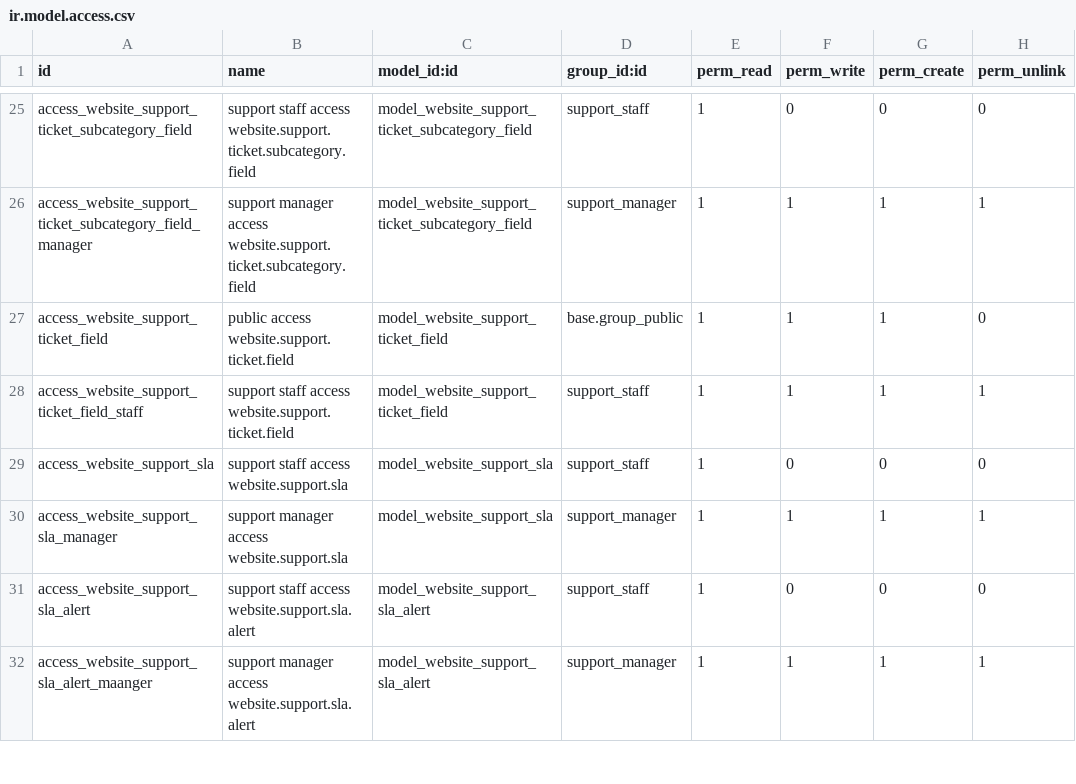
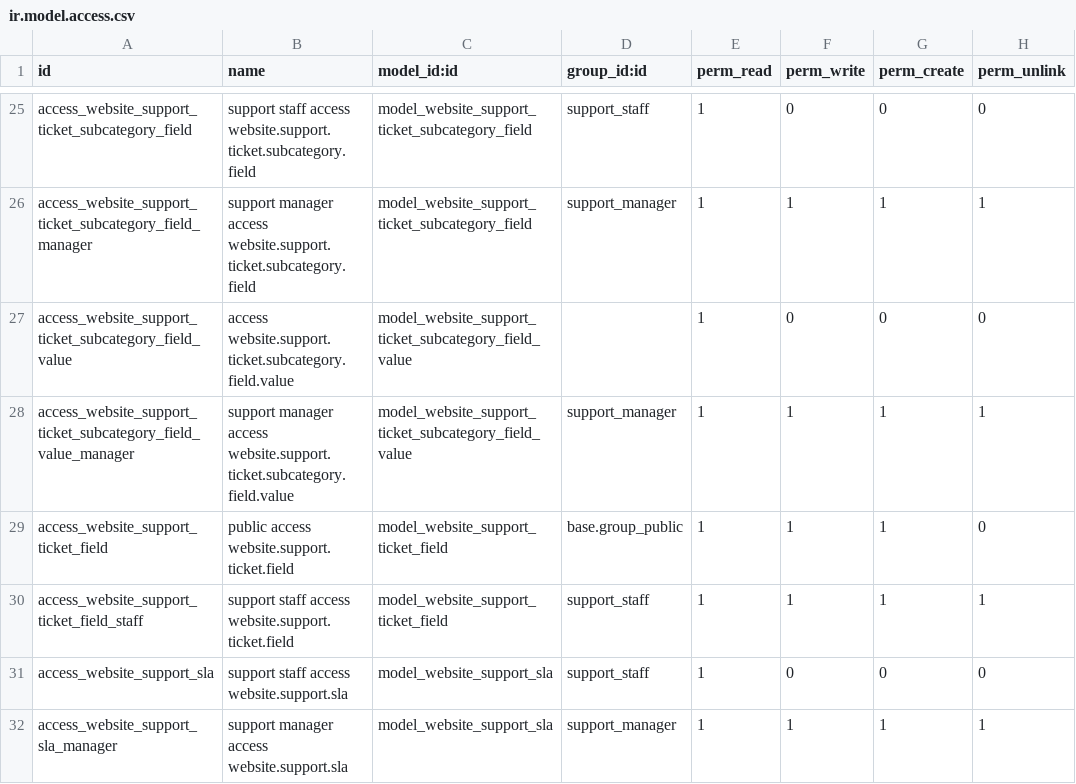
Before and after one commit to SythilTech/Odoo, a CSV file: website_support/security/ir.model.access.csv, drawn as a sheet; only a part is shown, gaps mark what is left out; the shorter side is filled out with more unchanged rows.

Commit message:
* Add dropbox as sub category custom field type
* Add dropbox as sub category custom field type

```diff
--- a/website_support/security/ir.model.access.csv
+++ b/website_support/security/ir.model.access.csv
@@ -26,2 +26,4 @@ access_website_support_ticket_subcategory_field,support staff access website.sup
 access_website_support_ticket_subcategory_field_manager,support manager access website.support.ticket.subcategory.field,model_website_support_ticket_subcategory_field,support_manager,1,1,1,1
+access_website_support_ticket_subcategory_field_value,access website.support.ticket.subcategory.field.value,model_website_support_ticket_subcategory_field_value,,1,0,0,0
+access_website_support_ticket_subcategory_field_value_manager,support manager access website.support.ticket.subcategory.field.value,model_website_support_ticket_subcategory_field_value,support_manager,1,1,1,1
 access_website_support_ticket_field,public access website.support.ticket.field,model_website_support_ticket_field,base.group_public,1,1,1,0
```
Also changed, not shown: 5 other files.
